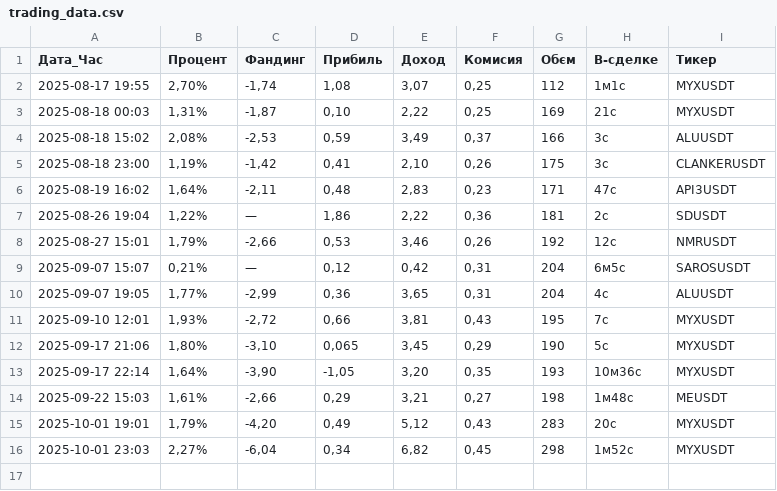
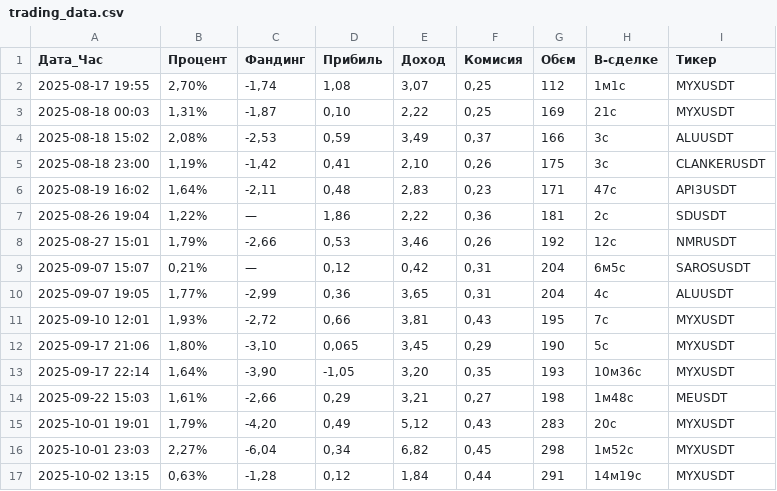
Before and after one commit to Smilelife1177/fund_rate_PY, a CSV file: trading_data.csv, drawn as a sheet.

```diff
--- a/trading_data.csv
+++ b/trading_data.csv
@@ -16 +16,2 @@
 2025-10-01 23:03,"2,27%","-6,04","0,34","6,82","0,45",298,1м52с,MYXUSDT
+2025-10-02 13:15,"0,63%","-1,28","0,12","1,84","0,44",291,14м19с,MYXUSDT
```
Also changed, not shown: 2 other files.
